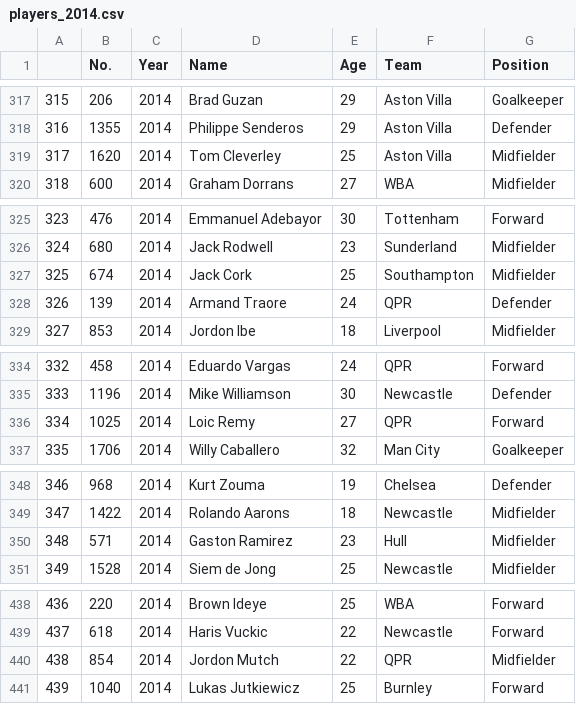
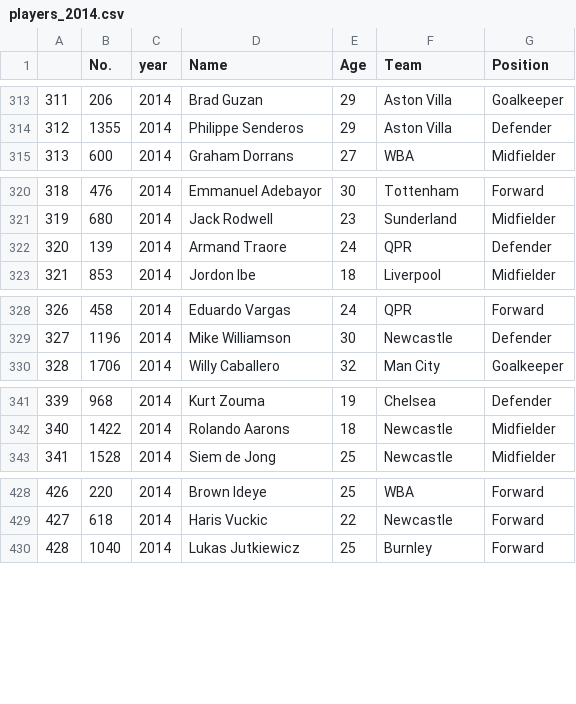
Before and after one commit to LEEINSEO-0118/EPL_EDA_Project, a CSV file: data/new/players/players_2014.csv, drawn as a sheet; only a part is shown, gaps mark what is left out; the diff covers the shown part only; the diff names each change by its address in the sheet, - before the commit and + after, or states it on an @@ line.

```diff
--- a/data/new/players/players_2014.csv
+++ b/data/new/players/players_2014.csv
-C1: Year
+C1: year
@@ column A renumbered from row 52 down @@
-row 319: 317 | 1620 | 2014 | Tom Cleverley | 25 | Aston Villa | Midfielder
-row 327: 325 | 674 | 2014 | Jack Cork | 25 | Southampton | Midfielder
-row 336: 334 | 1025 | 2014 | Loic Remy | 27 | QPR | Forward
-row 350: 348 | 571 | 2014 | Gaston Ramirez | 23 | Hull | Midfielder
-row 440: 438 | 854 | 2014 | Jordon Mutch | 22 | QPR | Midfielder
```
Also changed, not shown: 12 removed rows elsewhere in this file, data/new/players/players_2015.csv, data/new/players/players_2016.csv, 11 other files.
